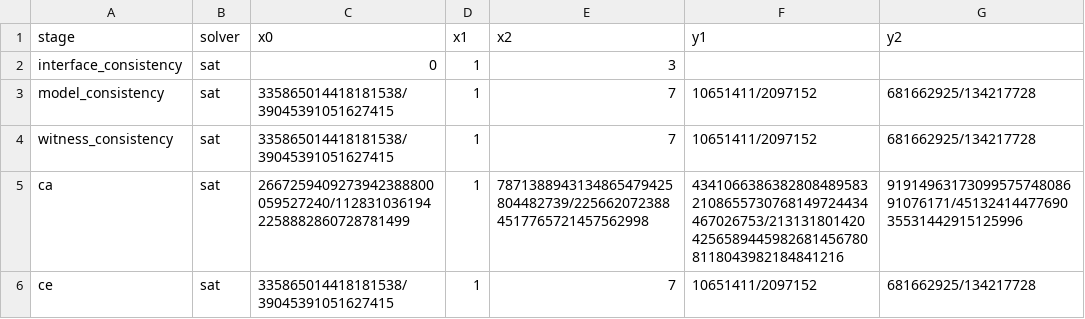
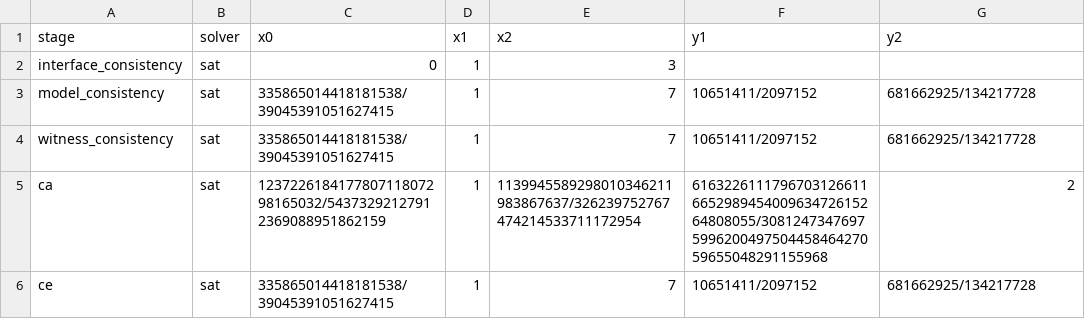
Before and after one commit to fbrausse/smlp, a CSV file: regr_smlp/master/Test72_test71_model_trace.csv, drawn as a sheet.

```diff
--- a/regr_smlp/master/Test72_test71_model_trace.csv
+++ b/regr_smlp/master/Test72_test71_model_trace.csv
@@ -4,3 +4,3 @@ model_consistency,sat,335865014418181538/39045391051627415,1,7,10651411/2097152,
 witness_consistency,sat,335865014418181538/39045391051627415,1,7,10651411/2097152,681662925/134217728
-ca,sat,2667259409273942388800059527240/1128310361942258882860728781499,1,7871388943134865479425804482739/2256620723884517765721457562998,43410663863828084895832108655730768149724434467026753/21313180142042565894459826814567808118043982184841216,9191496317309957574808691076171/4513241447769035531442915125996
+ca,sat,123722618417780711807298165032/54373292127912369088951862159,1,1139945589298010346211983867637/326239752767474214533711172954,6163226111796703126611665298945400963472615264808055/3081247347697599620049750445846427059655048291155968,2
 ce,sat,335865014418181538/39045391051627415,1,7,10651411/2097152,681662925/134217728
```
Also changed, not shown: regr_smlp/master/Test139_smlp_toy_num_resp_noknobs_smlp_toy_num_resp_noknobs_pred_labeled_trace.csv, regr_smlp/master/Test185_smlp_toy_num_resp_noknobs_smlp_toy_num_resp_noknobs_pred_labeled_trace.csv, 37 other files.
